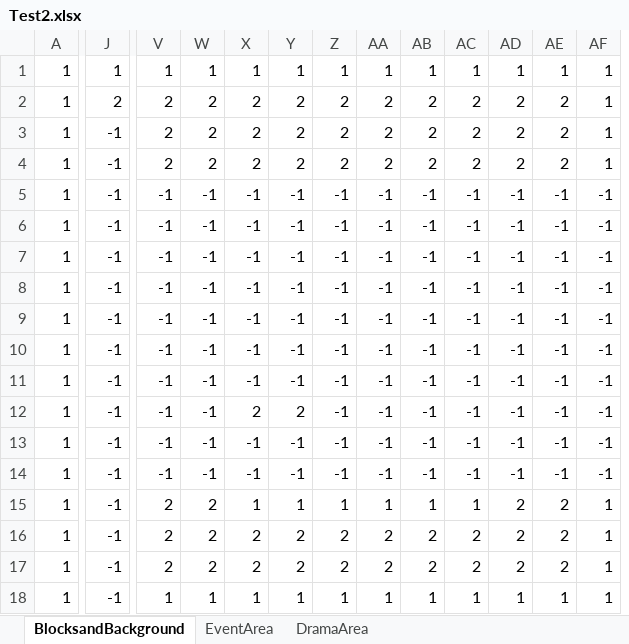
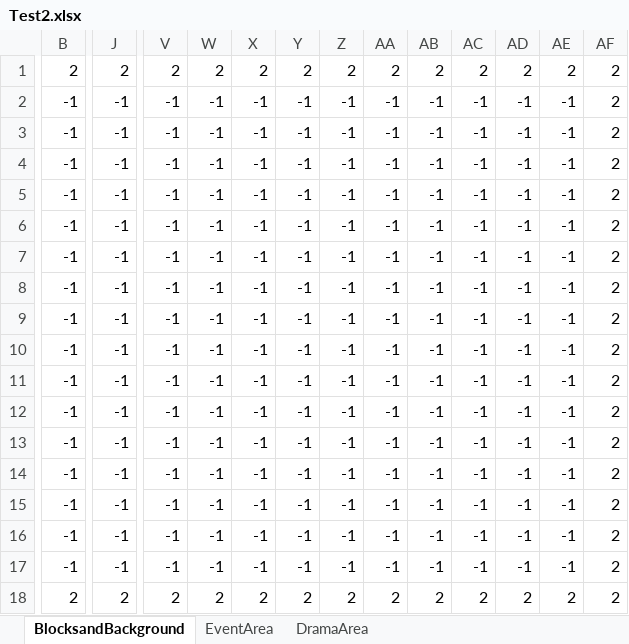
Before and after one commit to Ri-Nai/Portal-2D, an Excel workbook: assets/stages/maps/MapEditor/Test2.xlsx, sheet BlocksandBackground, drawn as a sheet; only a part is shown, gaps mark what is left out; values as stored, in another font and other column widths than the file's, no borders; conditional formats not drawn; removed rows and columns are numbered as before the commit, all else as after; rows hold the shown columns only; the diff covers the shown part only; the diff names each change by its address in the sheet, - before the commit and + after, or states it on an @@ line.

```diff
--- a/assets/stages/maps/MapEditor/Test2.xlsx (sheet BlocksandBackground)
+++ b/assets/stages/maps/MapEditor/Test2.xlsx (sheet BlocksandBackground)
-column A, rows 2-14: all 1; row 17: 1
+column B, rows 1-13: 2 | -1 | -1 | -1 | -1 | -1 | -1 | -1 | -1 | -1 | -1 | -1 | -1; row 18: 2
-row 1: 1 | 1 | 1 | 1 | 1 | 1 | 1 | 1 | 1 | 1 | 1 | 1 | 1
-AF1:AF3: 1
+AF1:AF3: 2
-V2:V3: 2
+V2:V3: -1
-W2:W3: 2
+W2:W3: -1
-X2:X3: 2
+X2:X3: -1
-Y2:Y3: 2
+Y2:Y3: -1
-Z2:Z3: 2
+Z2:Z3: -1
-AA2:AA3: 2
+AA2:AA3: -1
-AB2:AB3: 2
+AB2:AB3: -1
-AC2:AC3: 2
+AC2:AC3: -1
-AD2:AD3: 2
+AD2:AD3: -1
-AE2:AE3: 2
+AE2:AE3: -1
-AF4:AF13: -1
+AF4:AF13: 2
-X11: 2
+X11: -1
-Y11: 2
+Y11: -1
-row 15: 1 | -1 | 2 | 2 | 1 | 1 | 1 | 1 | 1 | 1 | 2 | 2 | 1
-row 16: 1 | -1 | 2 | 2 | 2 | 2 | 2 | 2 | 2 | 2 | 2 | 2 | 1
+row 14: -1 | -1 | -1 | -1 | -1 | -1 | -1 | -1 | -1 | -1 | -1 | -1 | 2
+row 15: -1 | -1 | -1 | -1 | -1 | -1 | -1 | -1 | -1 | -1 | -1 | -1 | 2
+row 16: -1 | -1 | -1 | -1 | -1 | -1 | -1 | -1 | -1 | -1 | -1 | -1 | 2
+row 17: -1 | -1 | -1 | -1 | -1 | -1 | -1 | -1 | -1 | -1 | -1 | -1 | 2
-J18: -1
+J18: 2
-AF18: 1
+AF18: 2
-row 18: 1 | -1 | 1 | 1 | 1 | 1 | 1 | 1 | 1 | 1 | 1 | 1 | 1
```
Also changed, not shown: 4 edited cells elsewhere in this sheet, sheet EventArea, 7 other files.
